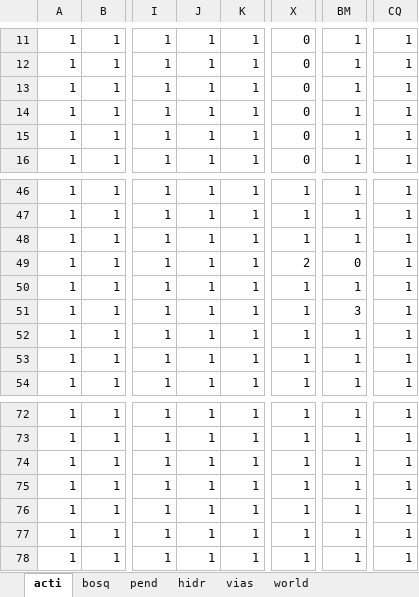
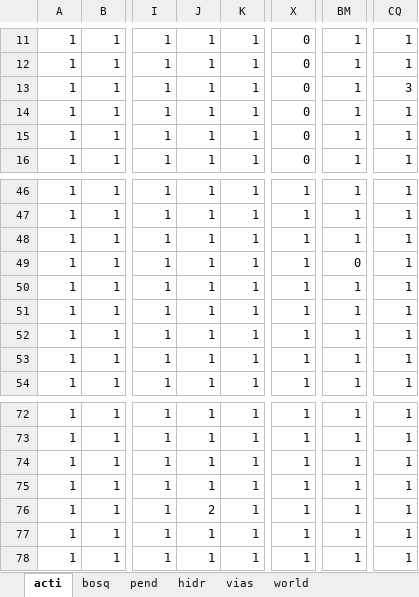
Before and after one commit to DanAndCastRod/Lineas_verdes, an Excel workbook: mapaini.xlsx, sheet acti, drawn as a sheet; only a part is shown, gaps mark what is left out; values as stored, in another font and other column widths than the file's, no borders; the diff names each change by its address in the sheet, - before the commit and + after, or states it on an @@ line.

```diff
--- a/mapaini.xlsx (sheet acti)
+++ b/mapaini.xlsx (sheet acti)
-CQ13: 1
+CQ13: 3
-X49: 2
+X49: 1
-BM51: 3
+BM51: 1
-J76: 1
+J76: 2
```
Also changed, not shown: sheet pend, sheet bosq, sheet hidr, dijkstra V1 (2)/dijkstra V1/1.visor_Mapasv2.xlsx, 30 other files.
